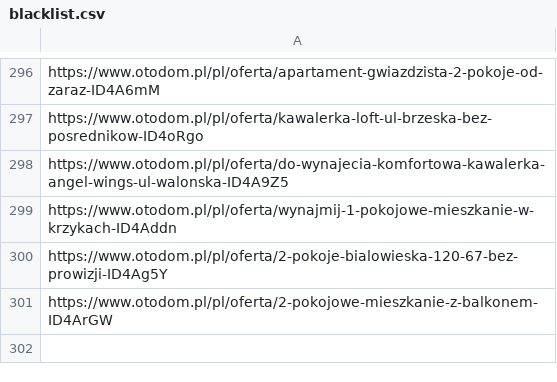
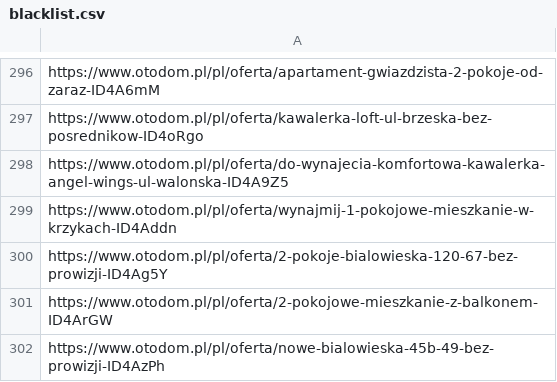
Before and after one commit to krybojda/scraping_wro, a CSV file: blacklist.csv, drawn as a sheet; only a part is shown, gaps mark what is left out.

```diff
--- a/blacklist.csv
+++ b/blacklist.csv
@@ -301 +301,2 @@ https://www.otodom.pl/pl/oferta/2-pokoje-bialowieska-120-67-bez-prowizji-ID4Ag5Y
 https://www.otodom.pl/pl/oferta/2-pokojowe-mieszkanie-z-balkonem-ID4ArGW
+https://www.otodom.pl/pl/oferta/nowe-bialowieska-45b-49-bez-prowizji-ID4AzPh
```
Also changed, not shown: 2 other files.
